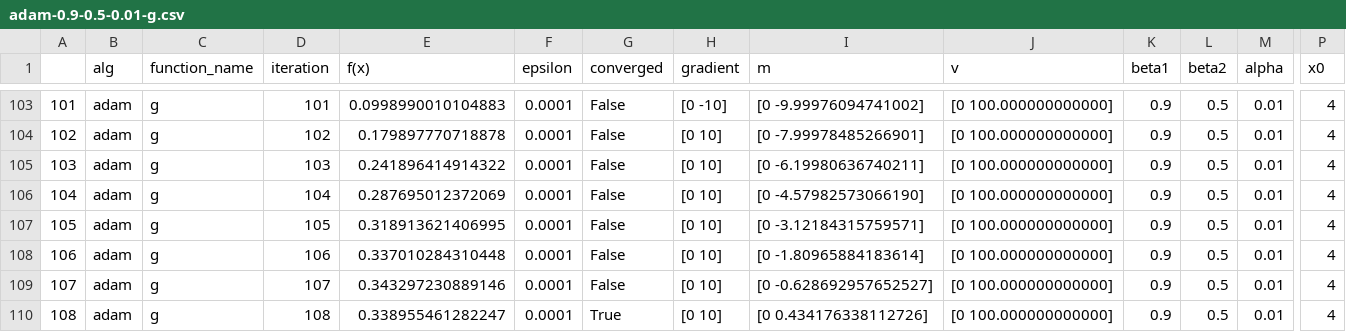
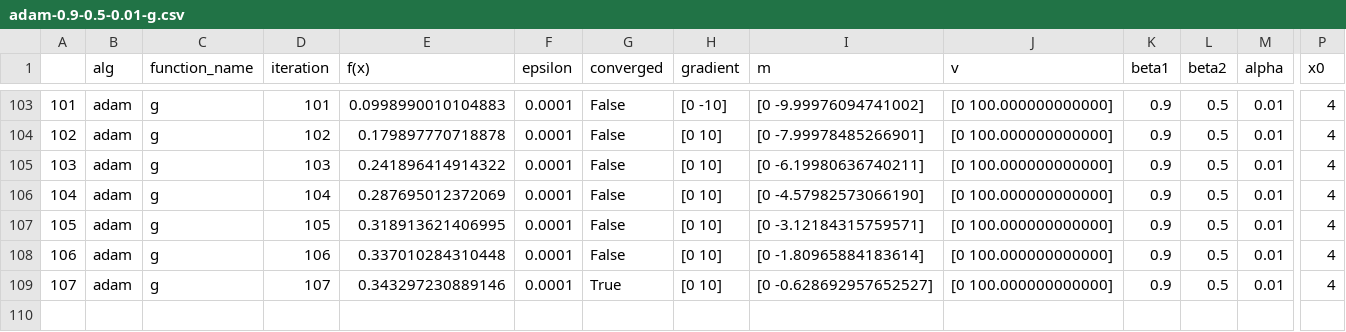
Before and after one commit to Neimhin/msc, a CSV file: optimisation/4/exp/adam-0.9-0.5-0.01-g.csv, drawn as a sheet; only a part is shown, gaps mark what is left out; rows hold the shown columns only; the diff names each change by its address in the sheet, - before the commit and + after, or states it on an @@ line.

```diff
--- a/optimisation/4/exp/adam-0.9-0.5-0.01-g.csv
+++ b/optimisation/4/exp/adam-0.9-0.5-0.01-g.csv
-G109 (converged): False
+G109 (converged): True
-row 110: 108 | adam | g | 108 | 0.338955461282247 | 0.0001 | True | [0 10] | [0 0.434176338112726] | [0 100.000000000000] | 0.9 | 0.5 | 0.01 | 4
```
Also changed, not shown: optimisation/4/exp/adam-0.25-0.5-0.01-f.csv, optimisation/4/exp/adam-0.25-0.5-0.1-f.csv, 16 other files.
